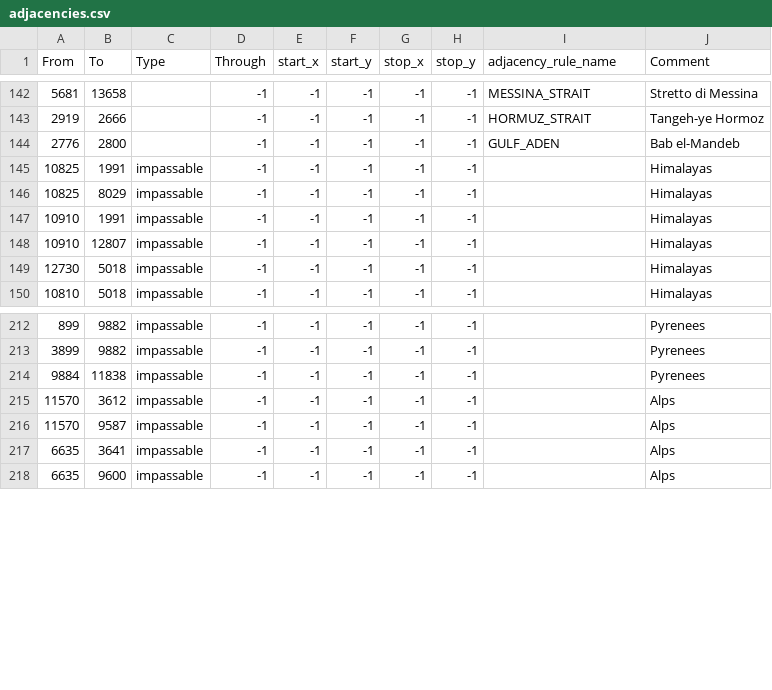
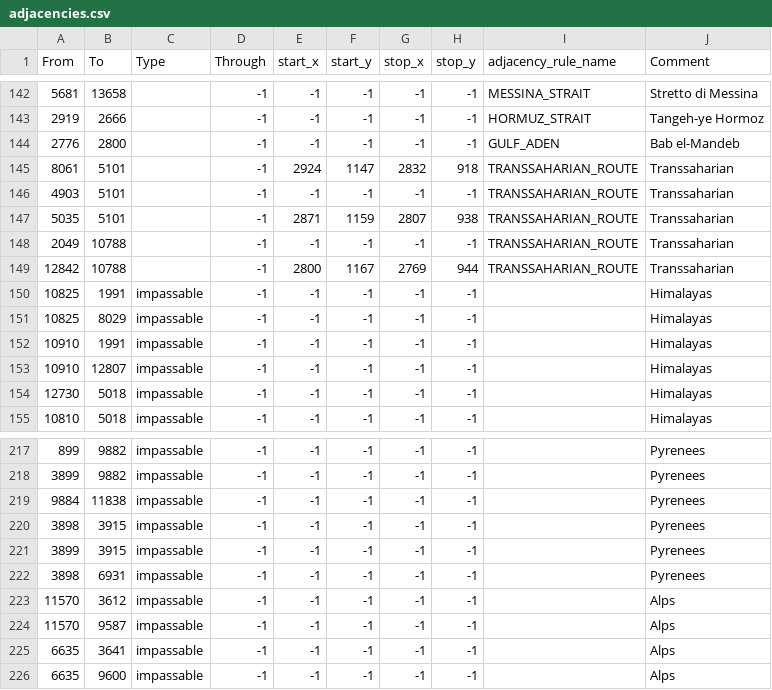
Before and after one commit to JoeBidenWhatAreYouHiding/kx, a CSV file: map/adjacencies.csv, drawn as a sheet; only a part is shown, gaps mark what is left out.

```diff
--- a/map/adjacencies.csv
+++ b/map/adjacencies.csv
@@ -144,2 +144,7 @@ From;To;Type;Through;start_x;start_y;stop_x;stop_y;adjacency_rule_name;Comment
 2776;2800;;-1;-1;-1;-1;-1;GULF_ADEN;Bab el-Mandeb
+8061;5101;;-1;2924;1147;2832;918;TRANSSAHARIAN_ROUTE;Transsaharian
+4903;5101;;-1;-1;-1;-1;-1;TRANSSAHARIAN_ROUTE;Transsaharian
+5035;5101;;-1;2871;1159;2807;938;TRANSSAHARIAN_ROUTE;Transsaharian
+2049;10788;;-1;-1;-1;-1;-1;TRANSSAHARIAN_ROUTE;Transsaharian
+12842;10788;;-1;2800;1167;2769;944;TRANSSAHARIAN_ROUTE;Transsaharian
 10825;1991;impassable;-1;-1;-1;-1;-1;;Himalayas
@@ -214,2 +219,5 @@ From;To;Type;Through;start_x;start_y;stop_x;stop_y;adjacency_rule_name;Comment
 9884;11838;impassable;-1;-1;-1;-1;-1;;Pyrenees
+3898;3915;impassable;-1;-1;-1;-1;-1;;Pyrenees
+3899;3915;impassable;-1;-1;-1;-1;-1;;Pyrenees
+3898;6931;impassable;-1;-1;-1;-1;-1;;Pyrenees
 11570;3612;impassable;-1;-1;-1;-1;-1;;Alps
```
Also changed, not shown: 21 other files.
